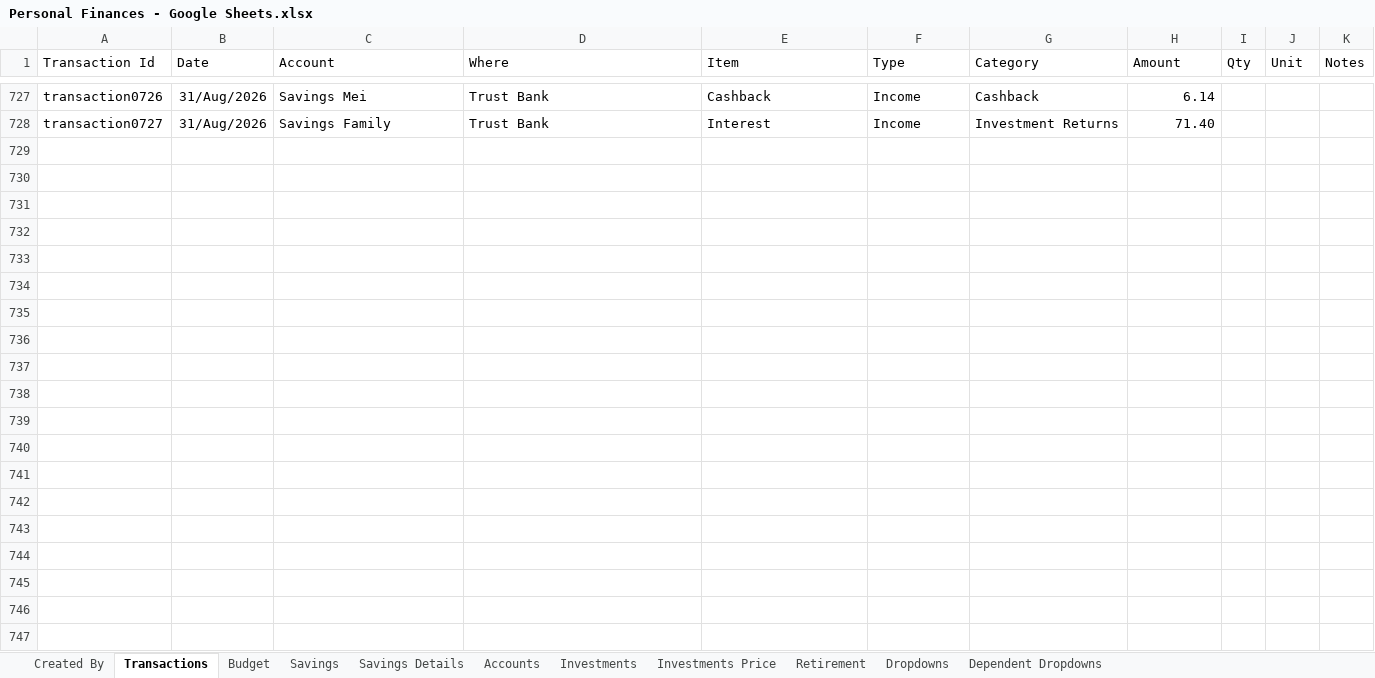
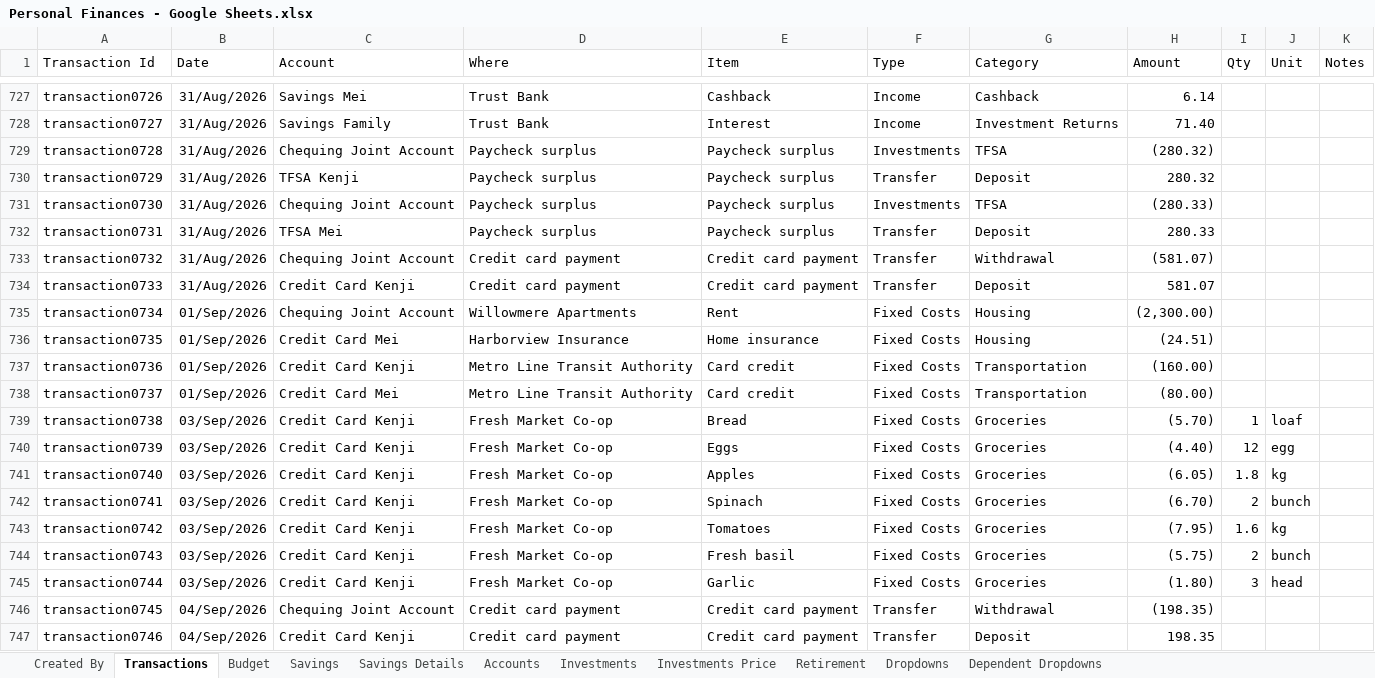
Before and after one commit to clayamakita/personal_finances, an Excel workbook: assets/Personal Finances - Google Sheets.xlsx, sheet Transactions, drawn as a sheet; only a part is shown, gaps mark what is left out; values as stored, in another font and other column widths than the file's, no borders; charts and pictures and conditional formats and table styles not drawn; the diff covers the shown part only; the diff names each change by its address in the sheet, - before the commit and + after, or states it on an @@ line.

```diff
--- a/assets/Personal Finances - Google Sheets.xlsx (sheet Transactions)
+++ b/assets/Personal Finances - Google Sheets.xlsx (sheet Transactions)
+row 729: transaction0728 | 31/Aug/2026 | Chequing Joint Account | Paycheck surplus | Paycheck surplus | Investments | TFSA | (280.32)
+row 730: transaction0729 | 31/Aug/2026 | TFSA Kenji | Paycheck surplus | Paycheck surplus | Transfer | Deposit | 280.32
+row 731: transaction0730 | 31/Aug/2026 | Chequing Joint Account | Paycheck surplus | Paycheck surplus | Investments | TFSA | (280.33)
+row 732: transaction0731 | 31/Aug/2026 | TFSA Mei | Paycheck surplus | Paycheck surplus | Transfer | Deposit | 280.33
+row 733: transaction0732 | 31/Aug/2026 | Chequing Joint Account | Credit card payment | Credit card payment | Transfer | Withdrawal | (581.07)
+row 734: transaction0733 | 31/Aug/2026 | Credit Card Kenji | Credit card payment | Credit card payment | Transfer | Deposit | 581.07
+row 735: transaction0734 | 01/Sep/2026 | Chequing Joint Account | Willowmere Apartments | Rent | Fixed Costs | Housing | (2,300.00)
+row 736: transaction0735 | 01/Sep/2026 | Credit Card Mei | Harborview Insurance | Home insurance | Fixed Costs | Housing | (24.51)
+row 737: transaction0736 | 01/Sep/2026 | Credit Card Kenji | Metro Line Transit Authority | Card credit | Fixed Costs | Transportation | (160.00)
+row 738: transaction0737 | 01/Sep/2026 | Credit Card Mei | Metro Line Transit Authority | Card credit | Fixed Costs | Transportation | (80.00)
+row 739: transaction0738 | 03/Sep/2026 | Credit Card Kenji | Fresh Market Co-op | Bread | Fixed Costs | Groceries | (5.70) | 1 | loaf
+row 740: transaction0739 | 03/Sep/2026 | Credit Card Kenji | Fresh Market Co-op | Eggs | Fixed Costs | Groceries | (4.40) | 12 | egg
+row 741: transaction0740 | 03/Sep/2026 | Credit Card Kenji | Fresh Market Co-op | Apples | Fixed Costs | Groceries | (6.05) | 1.8 | kg
+row 742: transaction0741 | 03/Sep/2026 | Credit Card Kenji | Fresh Market Co-op | Spinach | Fixed Costs | Groceries | (6.70) | 2 | bunch
+row 743: transaction0742 | 03/Sep/2026 | Credit Card Kenji | Fresh Market Co-op | Tomatoes | Fixed Costs | Groceries | (7.95) | 1.6 | kg
+row 744: transaction0743 | 03/Sep/2026 | Credit Card Kenji | Fresh Market Co-op | Fresh basil | Fixed Costs | Groceries | (5.75) | 2 | bunch
+row 745: transaction0744 | 03/Sep/2026 | Credit Card Kenji | Fresh Market Co-op | Garlic | Fixed Costs | Groceries | (1.80) | 3 | head
+row 746: transaction0745 | 04/Sep/2026 | Chequing Joint Account | Credit card payment | Credit card payment | Transfer | Withdrawal | (198.35)
+row 747: transaction0746 | 04/Sep/2026 | Credit Card Kenji | Credit card payment | Credit card payment | Transfer | Deposit | 198.35
```
Also changed, not shown: 49 added rows elsewhere in this sheet, sheet Dependent Dropdowns, sheet Investments, sheet Investments Price, sheet Accounts, 3 other files.
